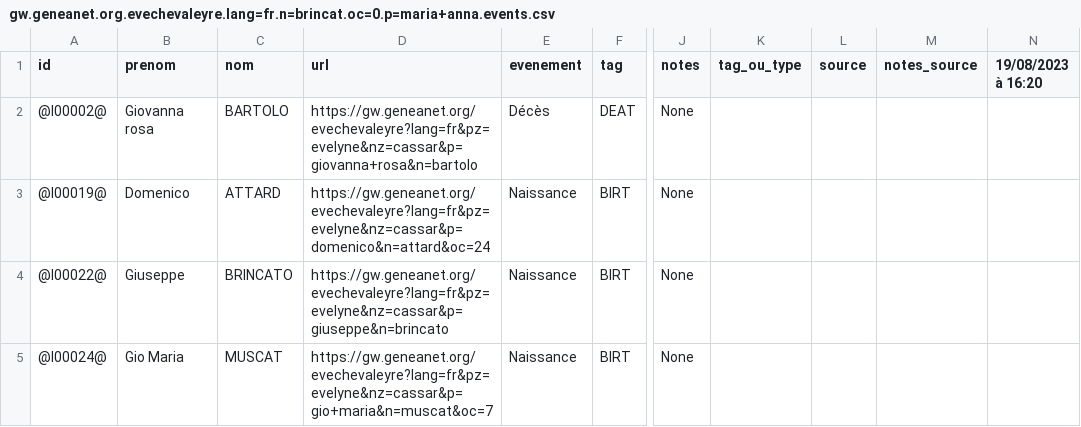
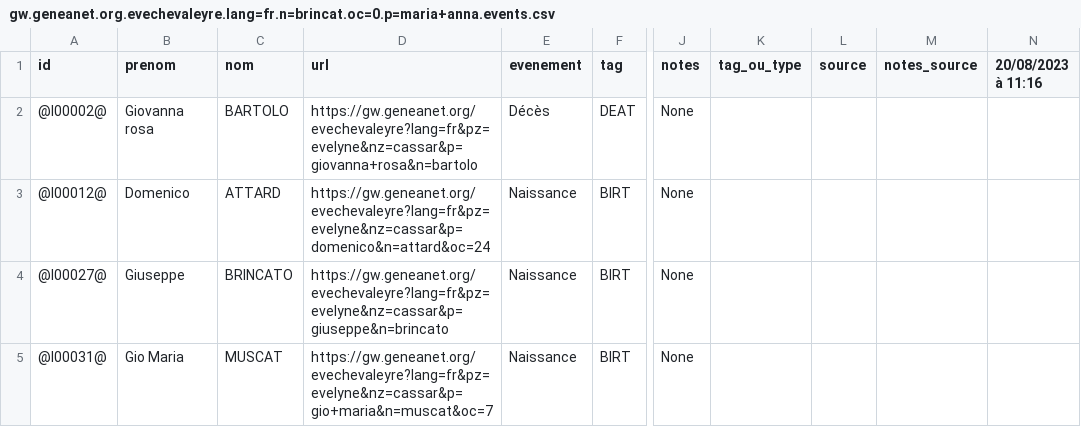
Before and after one commit to nraibaut/geneanet_v2, a CSV file: result/gw.geneanet.org.evechevaleyre.lang=fr.n=brincat.oc=0.p=maria+anna.events.csv, drawn as a sheet; only a part is shown, gaps mark what is left out; the diff names each change by its address in the sheet, - before the commit and + after, or states it on an @@ line.

```diff
--- a/result/gw.geneanet.org.evechevaleyre.lang=fr.n=brincat.oc=0.p=maria+anna.events.csv
+++ b/result/gw.geneanet.org.evechevaleyre.lang=fr.n=brincat.oc=0.p=maria+anna.events.csv
-N1: 19/08/2023 à 16:20
+N1: 20/08/2023 à 11:16
-A3 (id): @I00019@
+A3 (id): @I00012@
-A4 (id): @I00022@
+A4 (id): @I00027@
-A5 (id): @I00024@
+A5 (id): @I00031@
```
Also changed, not shown: result/gw.geneanet.org.danielr13.lang=fr.n=nicolas.oc=0.p=etienne+henri.csv, result/gw.geneanet.org.danielr13.lang=fr.n=nicolas.oc=0.p=etienne+henri.events.csv, 18 other files.
